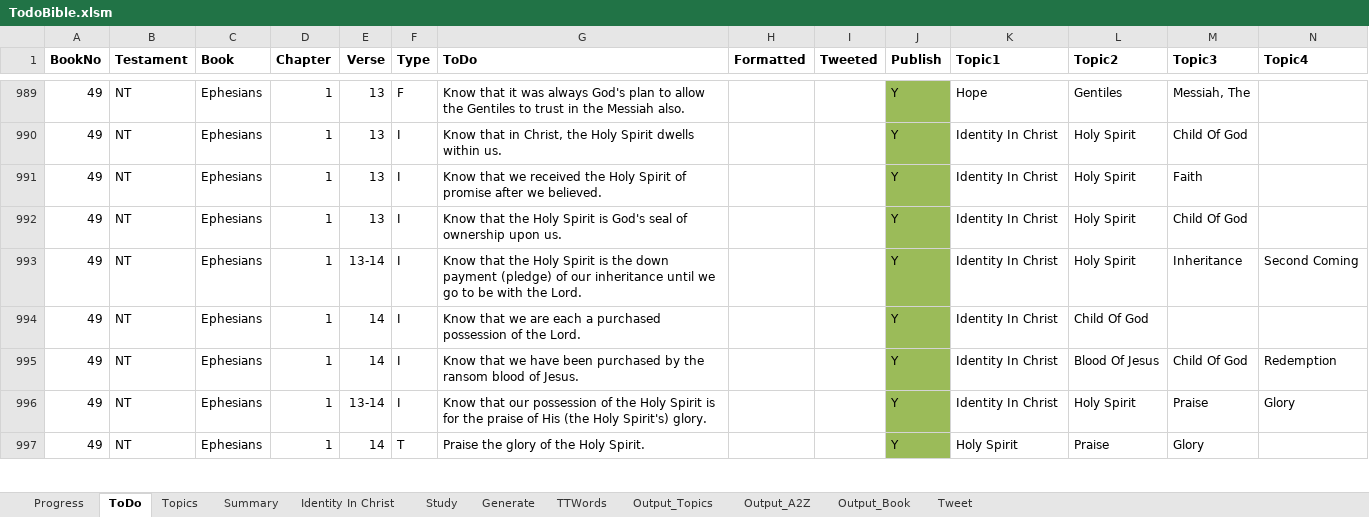
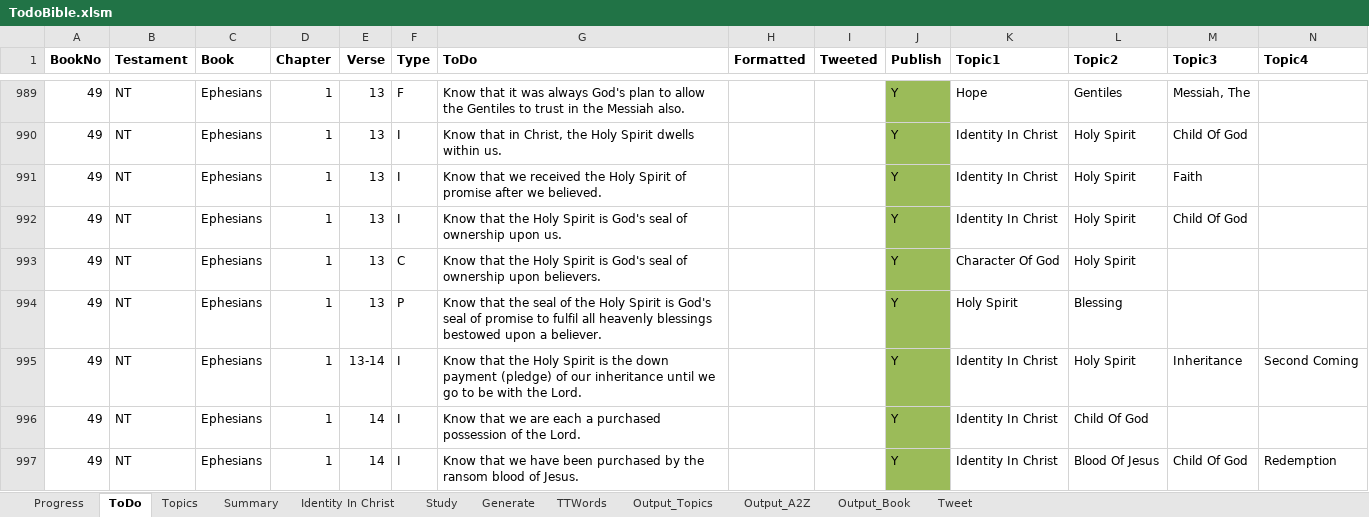
Before and after one commit to simptim1967/todobible, an Excel workbook: TodoBible.xlsm, sheet ToDo, drawn as a sheet; only a part is shown, gaps mark what is left out; the shorter side is filled out with more unchanged rows; values as stored, in another font and other column widths than the file's, no borders; rows hold the shown columns only; the diff covers the shown part only; the diff names each change by its address in the sheet, - before the commit and + after, or states it on an @@ line.

Commit message:
Updated Ephesians 1 bible study summary and page navigation

```diff
--- a/TodoBible.xlsm (sheet ToDo)
+++ b/TodoBible.xlsm (sheet ToDo)
+row 993: 49 | NT | Ephesians | 1 | 13 | C | Know that the Holy Spirit is God's seal of ownership upon believers. |  |  | Y | Character Of God | Holy Spirit
+row 994: 49 | NT | Ephesians | 1 | 13 | P | Know that the seal of the Holy Spirit is God's seal of promise to fulfil all heavenly blessings bestowed upon a believer. |  |  | Y | Holy Spirit | Blessing
```
Also changed, not shown: 2 added rows and 3 edited cells elsewhere in this sheet, sheet Output_Topics, sheet Output_Book, sheet Output_A2Z, sheet Topics, sheet Generate, 8 other files.
